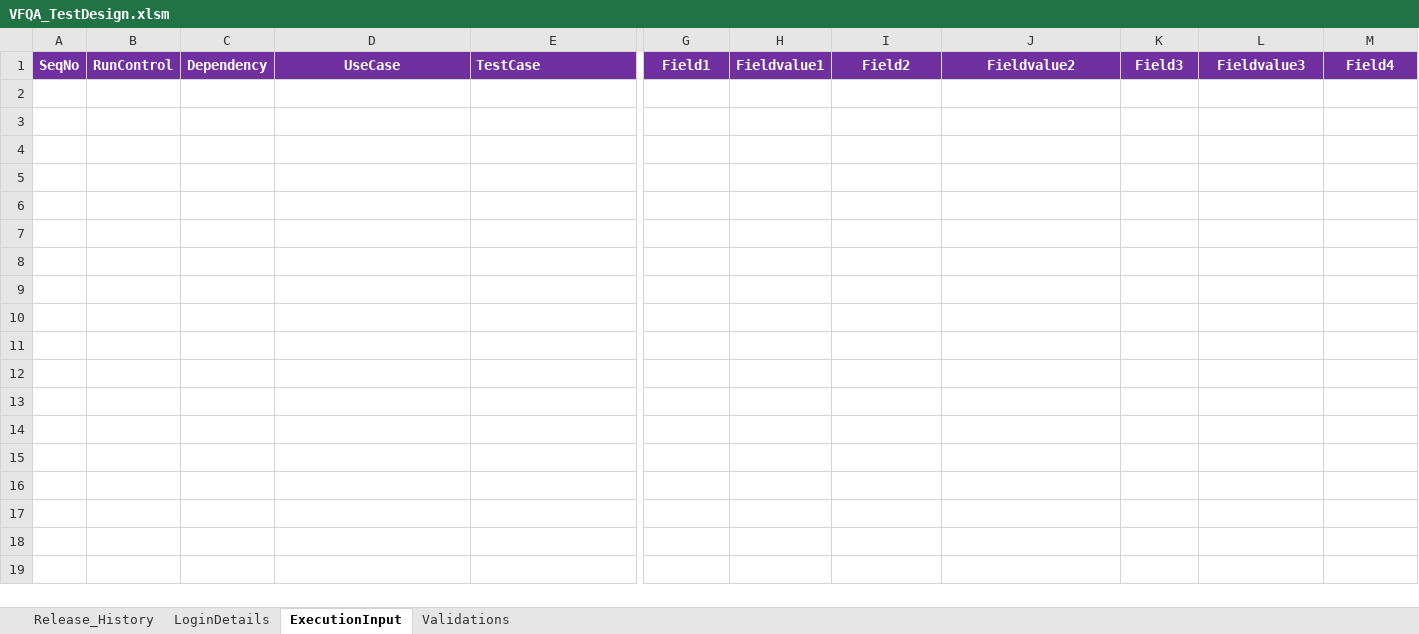
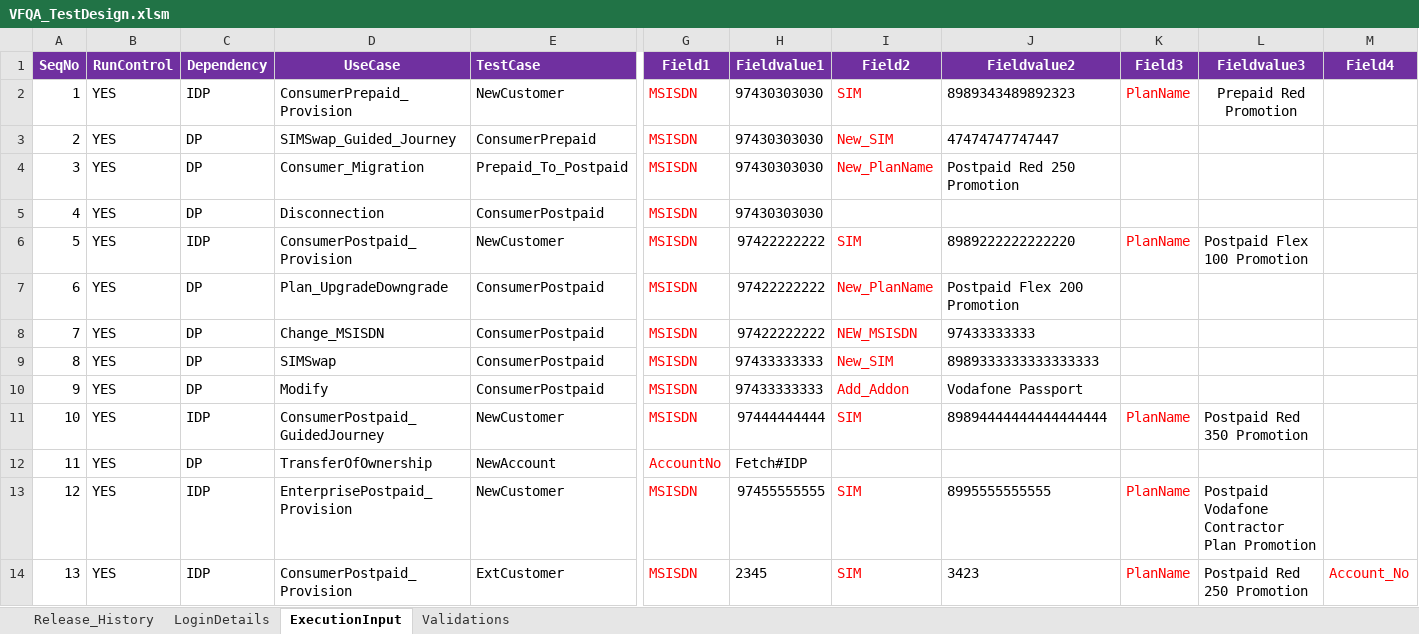
Before and after one commit to imran0404y/VFQA, an Excel workbook: Directory/VFQA_TestDesign.xlsm, sheet ExecutionInput, drawn as a sheet; only a part is shown, gaps mark what is left out; values as stored, in another font and other column widths than the file's, no borders; charts and pictures and conditional formats not drawn; rows hold the shown columns only; the diff names each change by its address in the sheet, - before the commit and + after, or states it on an @@ line.

```diff
--- a/Directory/VFQA_TestDesign.xlsm (sheet ExecutionInput)
+++ b/Directory/VFQA_TestDesign.xlsm (sheet ExecutionInput)
+row 2: 1 | YES | IDP | ConsumerPrepaid_Provision | NewCustomer | MSISDN | 97430303030 | SIM | 8989343489892323 | PlanName | Prepaid Red Promotion
+row 3: 2 | YES | DP | SIMSwap_Guided_Journey | ConsumerPrepaid | MSISDN | 97430303030 | New_SIM | 47474747747447
+row 4: 3 | YES | DP | Consumer_Migration | Prepaid_To_Postpaid | MSISDN | 97430303030 | New_PlanName | Postpaid Red 250 Promotion
+row 5: 4 | YES | DP | Disconnection | ConsumerPostpaid | MSISDN | 97430303030
+row 6: 5 | YES | IDP | ConsumerPostpaid_Provision | NewCustomer | MSISDN | 97422222222 | SIM | 8989222222222220 | PlanName | Postpaid Flex 100 Promotion
+row 7: 6 | YES | DP | Plan_UpgradeDowngrade | ConsumerPostpaid | MSISDN | 97422222222 | New_PlanName | Postpaid Flex 200 Promotion
+row 8: 7 | YES | DP | Change_MSISDN | ConsumerPostpaid | MSISDN | 97422222222 | NEW_MSISDN | 97433333333
+row 9: 8 | YES | DP | SIMSwap | ConsumerPostpaid | MSISDN | 97433333333 | New_SIM | 8989333333333333333
+row 10: 9 | YES | DP | Modify | ConsumerPostpaid | MSISDN | 97433333333 | Add_Addon | Vodafone Passport
+row 11: 10 | YES | IDP | ConsumerPostpaid_GuidedJourney | NewCustomer | MSISDN | 97444444444 | SIM | 89894444444444444444 | PlanName | Postpaid Red 350 Promotion
+row 12: 11 | YES | DP | TransferOfOwnership | NewAccount | AccountNo | Fetch#IDP
+row 13: 12 | YES | IDP | EnterprisePostpaid_Provision | NewCustomer | MSISDN | 97455555555 | SIM | 8995555555555 | PlanName | Postpaid Vodafone Contractor Plan Promotion
+row 14: 13 | YES | IDP | ConsumerPostpaid_Provision | ExtCustomer | MSISDN | 2345 | SIM | 3423 | PlanName | Postpaid Red 250 Promotion | Account_No
```
Also changed, not shown: sheet Validations, sheet LoginDetails, Framework/Database/TestDataDB.xlsx, Framework/Storage/ObjectRepository.xlsx, 4 other files.
